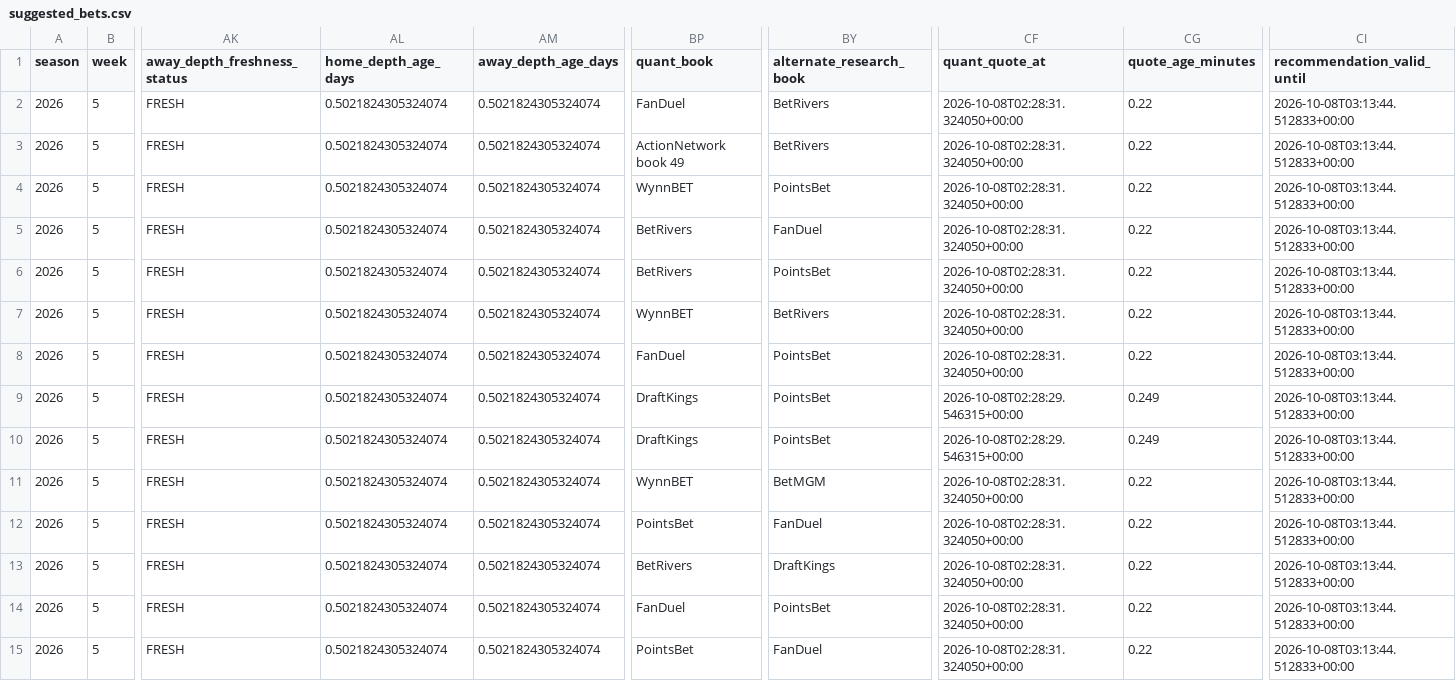
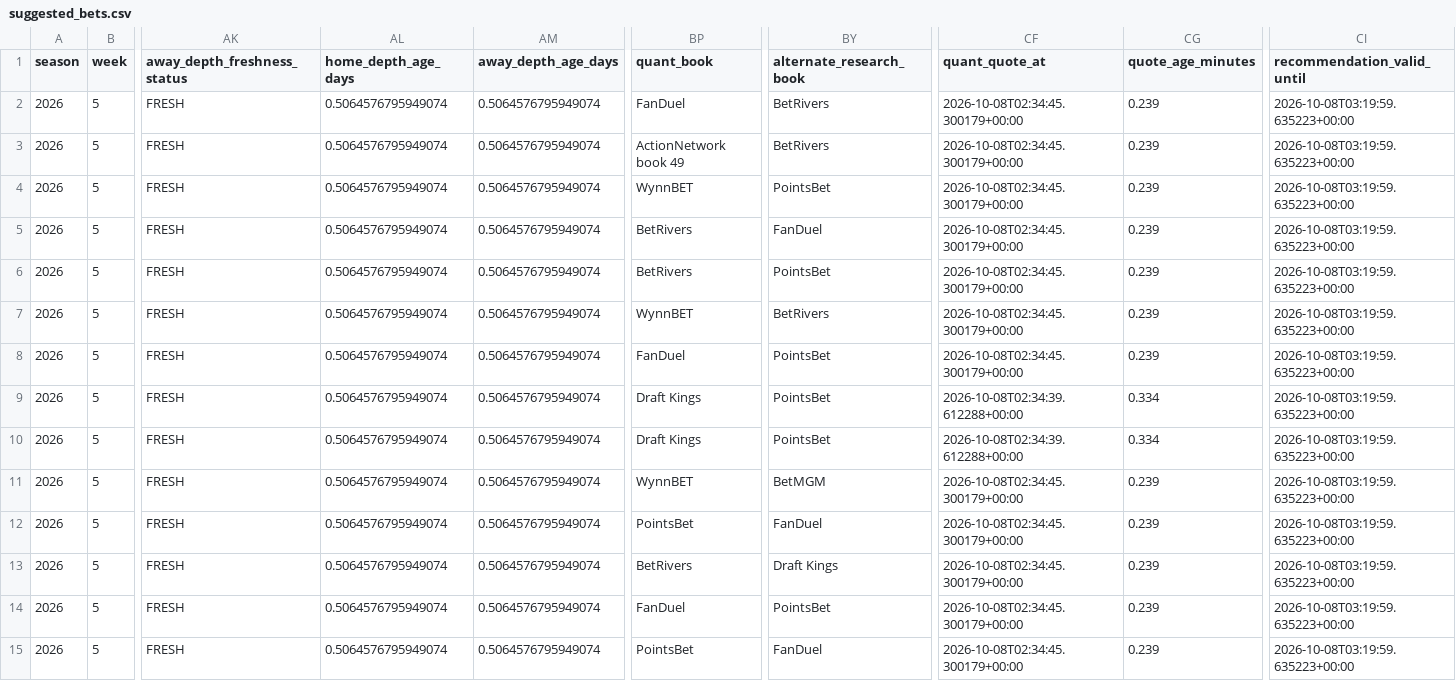
Before and after one commit to konnorharbin-star/harbin-nfl-analytics, a CSV file: outputs/suggested_bets.csv, drawn as a sheet; only a part is shown, gaps mark what is left out; the diff covers the shown part only; the diff names each change by its address in the sheet, - before the commit and + after, or states it on an @@ line.

```diff
--- a/outputs/suggested_bets.csv
+++ b/outputs/suggested_bets.csv
-AL2:AL15 (home_depth_age_days): 0.5021824305324074
+AL2:AL15 (home_depth_age_days): 0.5064576795949074
-AM2:AM15 (away_depth_age_days): 0.5021824305324074
+AM2:AM15 (away_depth_age_days): 0.5064576795949074
-CF2:CF8 (quant_quote_at): 2026-10-08T02:28:31.324050+00:00
+CF2:CF8 (quant_quote_at): 2026-10-08T02:34:45.300179+00:00
-CG2:CG8 (quote_age_minutes): 0.22
+CG2:CG8 (quote_age_minutes): 0.239
-CI2:CI15 (recommendation_valid_until): 2026-10-08T03:13:44.512833+00:00
+CI2:CI15 (recommendation_valid_until): 2026-10-08T03:19:59.635223+00:00
-BP9:BP10 (quant_book): DraftKings
+BP9:BP10 (quant_book): Draft Kings
-CF9:CF10 (quant_quote_at): 2026-10-08T02:28:29.546315+00:00
+CF9:CF10 (quant_quote_at): 2026-10-08T02:34:39.612288+00:00
-CG9:CG10 (quote_age_minutes): 0.249
+CG9:CG10 (quote_age_minutes): 0.334
-CF11:CF15 (quant_quote_at): 2026-10-08T02:28:31.324050+00:00
+CF11:CF15 (quant_quote_at): 2026-10-08T02:34:45.300179+00:00
-CG11:CG15 (quote_age_minutes): 0.22
+CG11:CG15 (quote_age_minutes): 0.239
-BY13 (alternate_research_book): DraftKings
+BY13 (alternate_research_book): Draft Kings
```
Also changed, not shown: 74 edited cells elsewhere in this file, docs/edge_timing.csv, docs/latest.csv, 43 other files.
